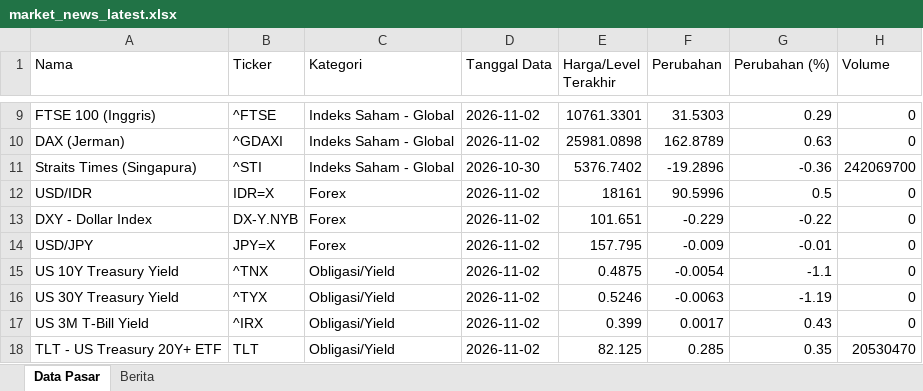
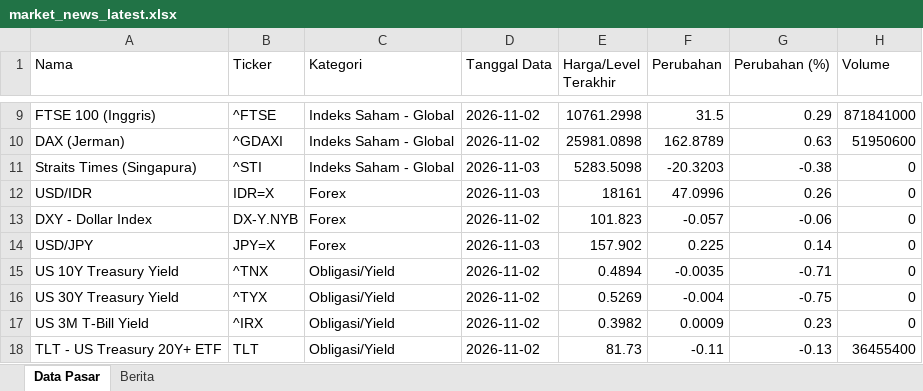
Before and after one commit to misabdussalam/market-news-tracker, an Excel workbook: data/market_news_latest.xlsx, sheet Data Pasar, drawn as a sheet; only a part is shown, gaps mark what is left out; values as stored, in another font and other column widths than the file's, no borders; the diff covers the shown part only; the diff names each change by its address in the sheet, - before the commit and + after, or states it on an @@ line.

```diff
--- a/data/market_news_latest.xlsx (sheet Data Pasar)
+++ b/data/market_news_latest.xlsx (sheet Data Pasar)
-E9 (Harga/Level Terakhir): 10761.3301
+E9 (Harga/Level Terakhir): 10761.2998
-F9 (Perubahan): 31.5303
+F9 (Perubahan): 31.5
-H9 (Volume): 0
+H9 (Volume): 871841000
-H10 (Volume): 0
+H10 (Volume): 51950600
-D11 (Tanggal Data): 2026-10-30
+D11 (Tanggal Data): 2026-11-03
-E11 (Harga/Level Terakhir): 5376.7402
+E11 (Harga/Level Terakhir): 5283.5098
-F11 (Perubahan): -19.2896
+F11 (Perubahan): -20.3203
-G11 (Perubahan (%)): -0.36
+G11 (Perubahan (%)): -0.38
-H11 (Volume): 242069700
+H11 (Volume): 0
-D12 (Tanggal Data): 2026-11-02
+D12 (Tanggal Data): 2026-11-03
-F12 (Perubahan): 90.5996
+F12 (Perubahan): 47.0996
-G12 (Perubahan (%)): 0.5
+G12 (Perubahan (%)): 0.26
-E13 (Harga/Level Terakhir): 101.651
+E13 (Harga/Level Terakhir): 101.823
-F13 (Perubahan): -0.229
+F13 (Perubahan): -0.057
-G13 (Perubahan (%)): -0.22
+G13 (Perubahan (%)): -0.06
-D14 (Tanggal Data): 2026-11-02
+D14 (Tanggal Data): 2026-11-03
-E14 (Harga/Level Terakhir): 157.795
+E14 (Harga/Level Terakhir): 157.902
-F14 (Perubahan): -0.009
+F14 (Perubahan): 0.225
-G14 (Perubahan (%)): -0.01
+G14 (Perubahan (%)): 0.14
-E15 (Harga/Level Terakhir): 0.4875
+E15 (Harga/Level Terakhir): 0.4894
-F15 (Perubahan): -0.0054
+F15 (Perubahan): -0.0035
-G15 (Perubahan (%)): -1.1
+G15 (Perubahan (%)): -0.71
-E16 (Harga/Level Terakhir): 0.5246
+E16 (Harga/Level Terakhir): 0.5269
-F16 (Perubahan): -0.0063
+F16 (Perubahan): -0.004
-G16 (Perubahan (%)): -1.19
+G16 (Perubahan (%)): -0.75
-E17 (Harga/Level Terakhir): 0.399
+E17 (Harga/Level Terakhir): 0.3982
-F17 (Perubahan): 0.0017
+F17 (Perubahan): 0.0009
-G17 (Perubahan (%)): 0.43
+G17 (Perubahan (%)): 0.23
-E18 (Harga/Level Terakhir): 82.125
+E18 (Harga/Level Terakhir): 81.73
-F18 (Perubahan): 0.285
+F18 (Perubahan): -0.11
-G18 (Perubahan (%)): 0.35
+G18 (Perubahan (%)): -0.13
-H18 (Volume): 20530470
+H18 (Volume): 36455400
```
Also changed, not shown: 119 edited cells elsewhere in this sheet, sheet Berita, 3 other files.
